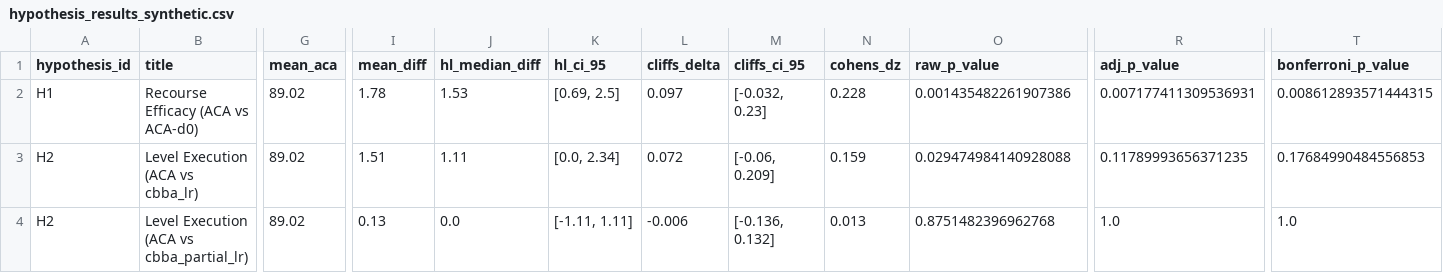
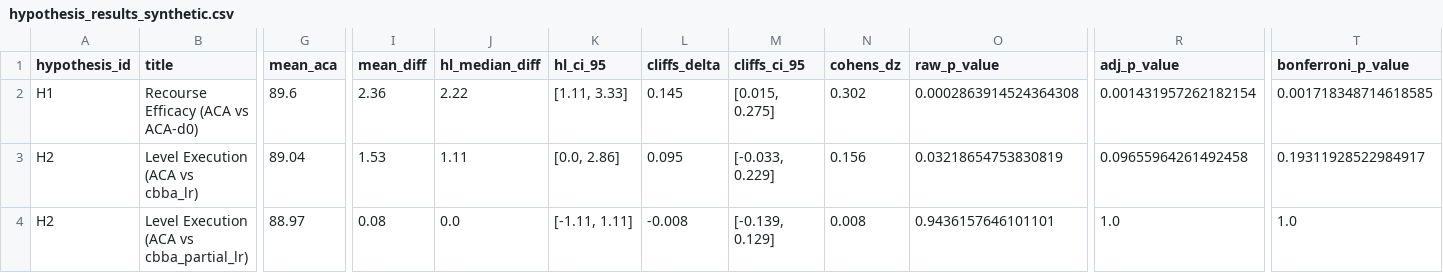
Before and after one commit to mrinal22258/Adversarial-Contingency-Auctions, a CSV file: results/stats/hypothesis_results_synthetic.csv, drawn as a sheet; only a part is shown, gaps mark what is left out; the diff covers the shown part only; the diff names each change by its address in the sheet, - before the commit and + after, or states it on an @@ line.

```diff
--- a/results/stats/hypothesis_results_synthetic.csv
+++ b/results/stats/hypothesis_results_synthetic.csv
-G2 (mean_aca): 89.02
+G2 (mean_aca): 89.6
-I2 (mean_diff): 1.78
+I2 (mean_diff): 2.36
-J2 (hl_median_diff): 1.53
+J2 (hl_median_diff): 2.22
-K2 (hl_ci_95): [0.69, 2.5]
+K2 (hl_ci_95): [1.11, 3.33]
-L2 (cliffs_delta): 0.097
+L2 (cliffs_delta): 0.145
-M2 (cliffs_ci_95): [-0.032, 0.23]
+M2 (cliffs_ci_95): [0.015, 0.275]
-N2 (cohens_dz): 0.228
+N2 (cohens_dz): 0.302
-O2 (raw_p_value): 0.001435482261907386
+O2 (raw_p_value): 0.0002863914524364308
-R2 (adj_p_value): 0.007177411309536931
+R2 (adj_p_value): 0.001431957262182154
-T2 (bonferroni_p_value): 0.008612893571444315
+T2 (bonferroni_p_value): 0.001718348714618585
-G3 (mean_aca): 89.02
+G3 (mean_aca): 89.04
-I3 (mean_diff): 1.51
+I3 (mean_diff): 1.53
-K3 (hl_ci_95): [0.0, 2.34]
+K3 (hl_ci_95): [0.0, 2.86]
-L3 (cliffs_delta): 0.072
+L3 (cliffs_delta): 0.095
-M3 (cliffs_ci_95): [-0.06, 0.209]
+M3 (cliffs_ci_95): [-0.033, 0.229]
-N3 (cohens_dz): 0.159
+N3 (cohens_dz): 0.156
-O3 (raw_p_value): 0.029474984140928088
+O3 (raw_p_value): 0.03218654753830819
-R3 (adj_p_value): 0.11789993656371235
+R3 (adj_p_value): 0.09655964261492458
-T3 (bonferroni_p_value): 0.17684990484556853
+T3 (bonferroni_p_value): 0.19311928522984917
-G4 (mean_aca): 89.02
+G4 (mean_aca): 88.97
-I4 (mean_diff): 0.13
+I4 (mean_diff): 0.08
-L4 (cliffs_delta): -0.006
+L4 (cliffs_delta): -0.008
-M4 (cliffs_ci_95): [-0.136, 0.132]
+M4 (cliffs_ci_95): [-0.139, 0.129]
-N4 (cohens_dz): 0.013
+N4 (cohens_dz): 0.008
-O4 (raw_p_value): 0.8751482396962768
+O4 (raw_p_value): 0.9436157646101101
```
Also changed, not shown: 1 added row, 1 removed row and 70 edited cells elsewhere in this file, results/stats/hypothesis_results_real_maps.csv, results/stats/hypothesis_test_results.csv, 3 other files.
